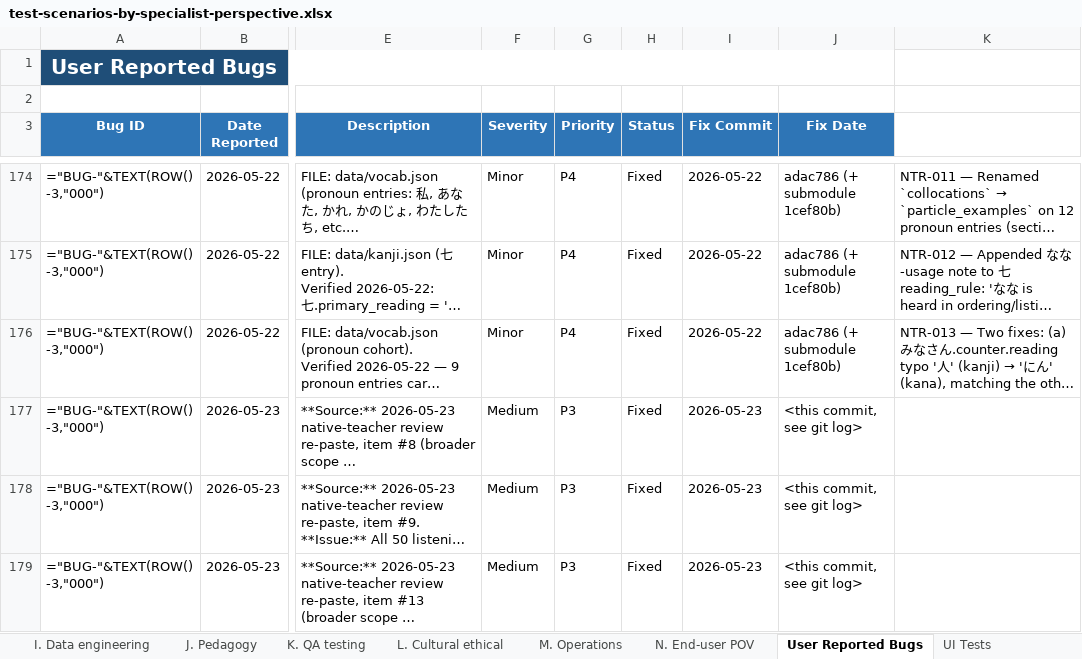
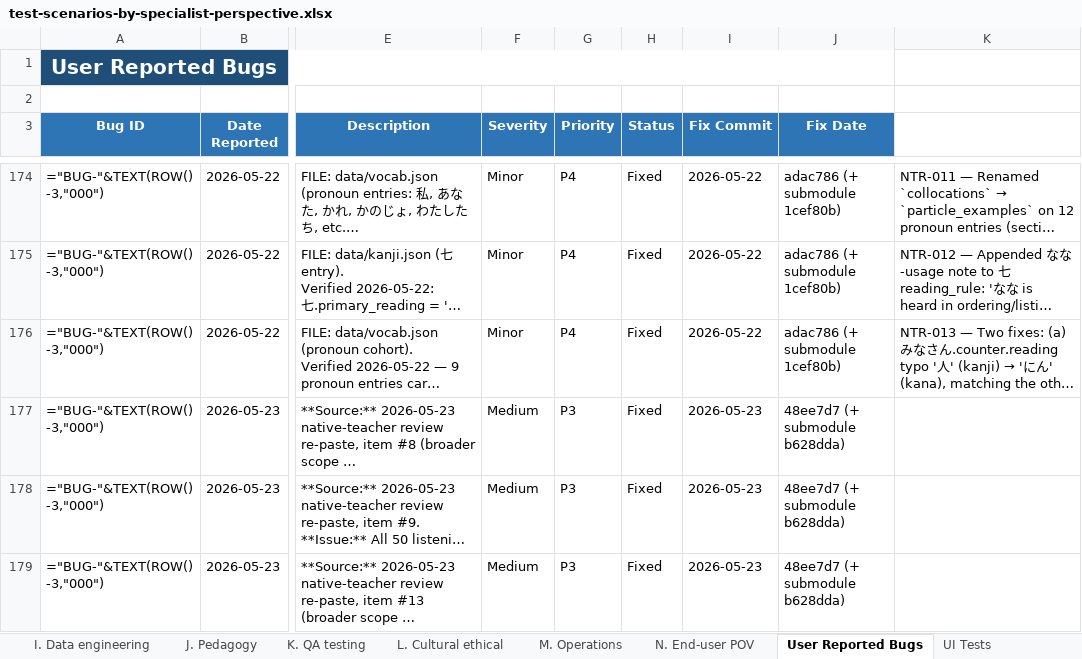
Before and after one commit to gauravaccentureproducts/JLPTSuccess, an Excel workbook: N5/specifications/test-scenarios-by-specialist-perspective.xlsx, sheet User Reported Bugs, drawn as a sheet; only a part is shown, gaps mark what is left out; long unchanged cells end in …; values as stored, in another font and other column widths than the file's, no borders; formulas without a stored value are shown as written; conditional formats not drawn; the diff names each change by its address in the sheet, - before the commit and + after, or states it on an @@ line.

```diff
--- a/N5/specifications/test-scenarios-by-specialist-perspective.xlsx (sheet User Reported Bugs)
+++ b/N5/specifications/test-scenarios-by-specialist-perspective.xlsx (sheet User Reported Bugs)
-J177:J179 (Fix Date): <this commit, see git log>
+J177:J179 (Fix Date): 48ee7d7 (+ submodule b628dda)
```
